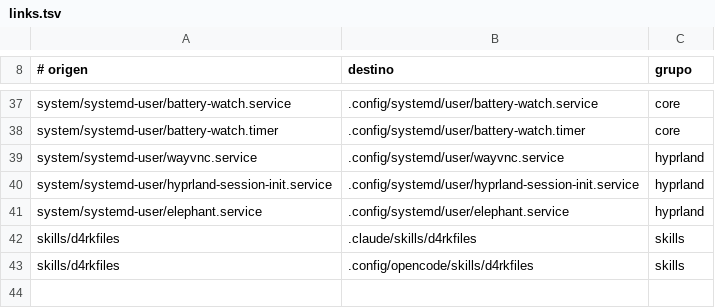
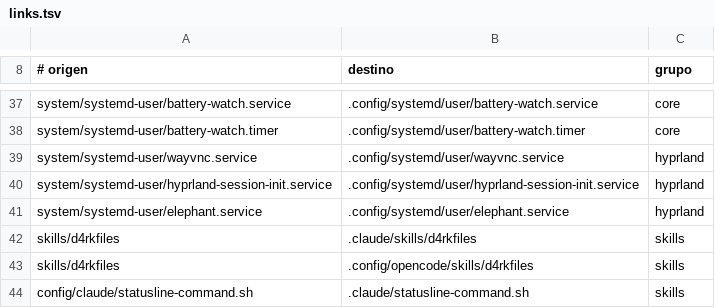
Before and after one commit to D4rkDr4gon/D4rkFiles, a TSV file: manifest/links.tsv, drawn as a sheet; only a part is shown, gaps mark what is left out; the diff names each change by its address in the sheet, - before the commit and + after, or states it on an @@ line.

```diff
--- a/manifest/links.tsv
+++ b/manifest/links.tsv
+row 44: config/claude/statusline-command.sh | .claude/statusline-command.sh | skills
```
Also changed, not shown: 22 other files.
